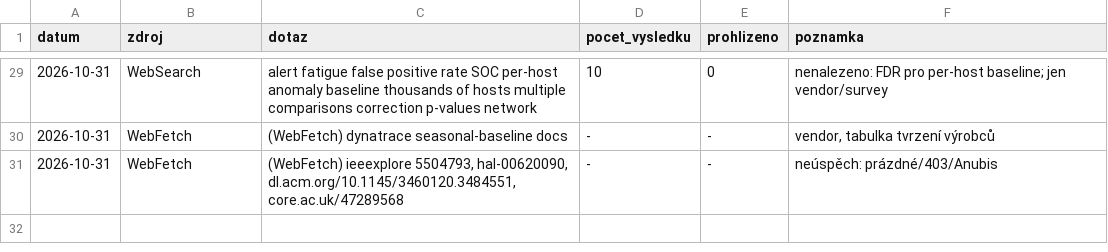
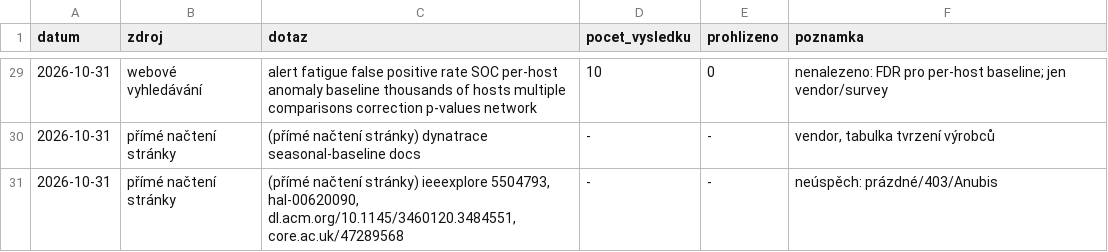
Before and after one commit to Esperosa/diplomka-cyber, a CSV file: docs/diplomka/studie/rq2-statisticke-postupy/hledani.csv, drawn as a sheet; only a part is shown, gaps mark what is left out; the diff covers the shown part only.

```diff
--- a/docs/diplomka/studie/rq2-statisticke-postupy/hledani.csv
+++ b/docs/diplomka/studie/rq2-statisticke-postupy/hledani.csv
@@ -29,3 +29,3 @@ datum;zdroj;dotaz;pocet_vysledku;prohlizeno;poznamka
-2026-10-31;WebSearch;alert fatigue false positive rate SOC per-host anomaly baseline thousands of hosts multiple comparisons correction p-values network;10;0;"nenalezeno: FDR pro per-host baseline; jen vendor/survey"
-2026-10-31;WebFetch;(WebFetch) dynatrace seasonal-baseline docs;-;-;vendor, tabulka tvrzení výrobců
-2026-10-31;WebFetch;(WebFetch) ieeexplore 5504793, hal-00620090, dl.acm.org/10.1145/3460120.3484551, core.ac.uk/47289568;-;-;neúspěch: prázdné/403/Anubis
+2026-10-31;webové vyhledávání;alert fatigue false positive rate SOC per-host anomaly baseline thousands of hosts multiple comparisons correction p-values network;10;0;"nenalezeno: FDR pro per-host baseline; jen vendor/survey"
+2026-10-31;přímé načtení stránky;(přímé načtení stránky) dynatrace seasonal-baseline docs;-;-;vendor, tabulka tvrzení výrobců
+2026-10-31;přímé načtení stránky;(přímé načtení stránky) ieeexplore 5504793, hal-00620090, dl.acm.org/10.1145/3460120.3484551, core.ac.uk/47289568;-;-;neúspěch: prázdné/403/Anubis
```
Also changed, not shown: 27 edited cells elsewhere in this file, docs/diplomka/studie/rq1-korelace-a-redukce-fp/hledani.csv, docs/diplomka/studie/rq3-sekvencni-overovani/hledani.csv, 44 other files.
